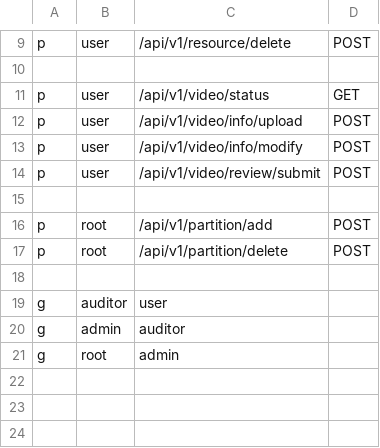
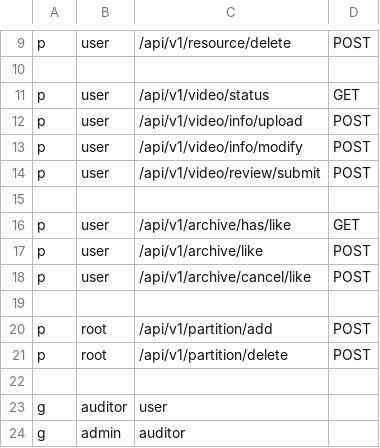
Before and after one commit to wangzmgit/leaf, a CSV file: server/static/casbin/policy.csv, drawn as a sheet; only a part is shown, gaps mark what is left out; the shorter side is filled out with more unchanged rows.

```diff
--- a/server/static/casbin/policy.csv
+++ b/server/static/casbin/policy.csv
@@ -15,2 +15,6 @@ p, user, /api/v1/video/review/submit, POST
 
+p, user, /api/v1/archive/has/like, GET
+p, user, /api/v1/archive/like, POST
+p, user, /api/v1/archive/cancel/like, POST
+
 p, root, /api/v1/partition/add, POST
```
Also changed, not shown: 23 other files.
